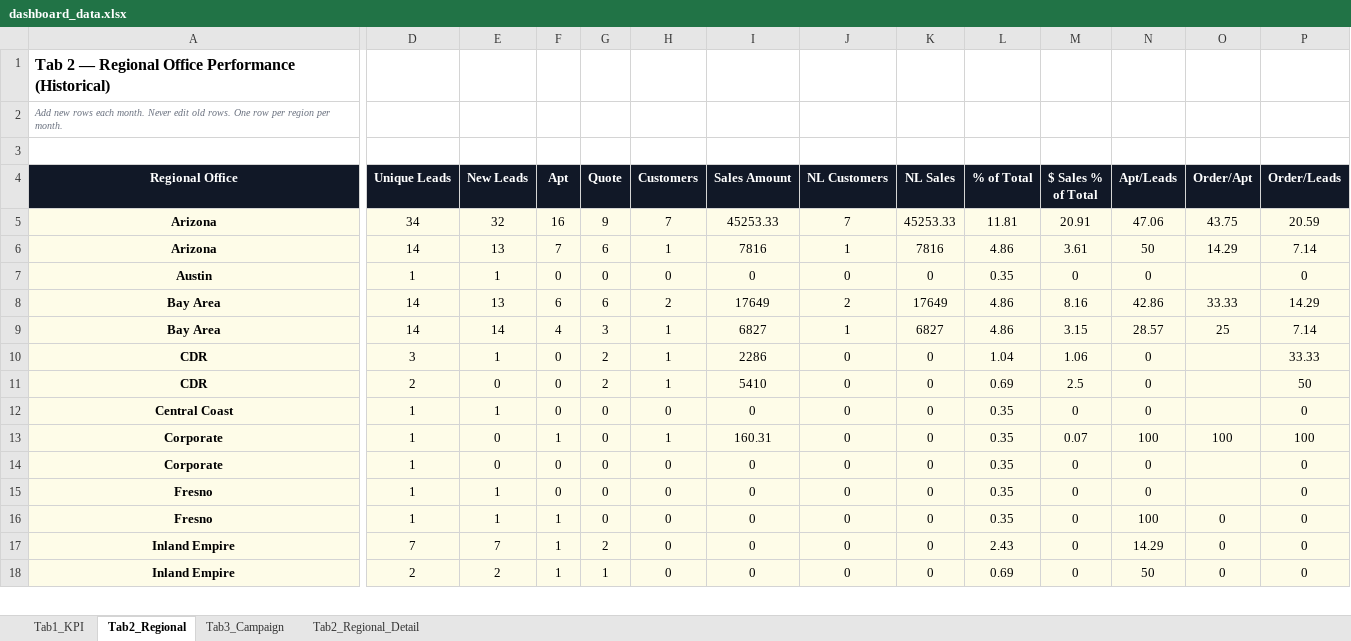
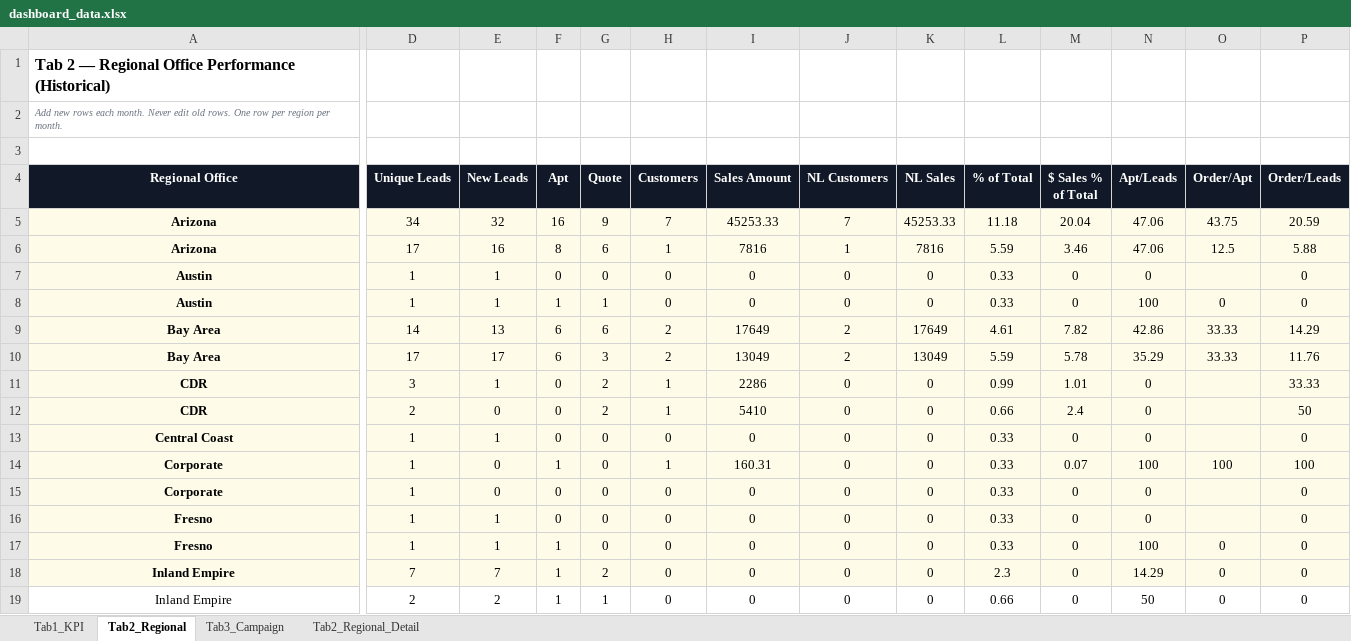
Before and after one commit to panpanlsw-ops/BIng-Dashboard, an Excel workbook: dashboard_data.xlsx, sheet Tab2_Regional, drawn as a sheet; only a part is shown, gaps mark what is left out; values as stored, in another font and other column widths than the file's, no borders; removed rows and columns are numbered as before the commit, all else as after; rows hold the shown columns only; the diff covers the shown part only; the diff names each change by its address in the sheet, - before the commit and + after, or states it on an @@ line.

```diff
--- a/dashboard_data.xlsx (sheet Tab2_Regional)
+++ b/dashboard_data.xlsx (sheet Tab2_Regional)
-L5 (% of Total): 11.81
+L5 (% of Total): 11.18
-M5 ($ Sales % of Total): 20.91
+M5 ($ Sales % of Total): 20.04
-D6 (Unique Leads): 14
+D6 (Unique Leads): 17
-E6 (New Leads): 13
+E6 (New Leads): 16
-F6 (Apt): 7
+F6 (Apt): 8
-L6 (% of Total): 4.86
+L6 (% of Total): 5.59
-M6 ($ Sales % of Total): 3.61
+M6 ($ Sales % of Total): 3.46
-N6 (Apt/Leads): 50
+N6 (Apt/Leads): 47.06
-O6 (Order/Apt): 14.29
+O6 (Order/Apt): 12.5
-P6 (Order/Leads): 7.14
+P6 (Order/Leads): 5.88
-L7 (% of Total): 0.35
+L7 (% of Total): 0.33
+row 8: Austin | 1 | 1 | 1 | 1 | 0 | 0 | 0 | 0 | 0.33 | 0 | 100 | 0 | 0
-L9 (% of Total): 4.86
+L9 (% of Total): 4.61
-M9 ($ Sales % of Total): 8.16
+M9 ($ Sales % of Total): 7.82
-row 9: Bay Area | 14 | 14 | 4 | 3 | 1 | 6827 | 1 | 6827 | 4.86 | 3.15 | 28.57 | 25 | 7.14
+row 10: Bay Area | 17 | 17 | 6 | 3 | 2 | 13049 | 2 | 13049 | 5.59 | 5.78 | 35.29 | 33.33 | 11.76
-L11 (% of Total): 1.04
+L11 (% of Total): 0.99
-M11 ($ Sales % of Total): 1.06
+M11 ($ Sales % of Total): 1.01
-L12 (% of Total): 0.69
+L12 (% of Total): 0.66
-M12 ($ Sales % of Total): 2.5
+M12 ($ Sales % of Total): 2.4
-L13:L17 (% of Total): 0.35
+L13:L17 (% of Total): 0.33
-L18 (% of Total): 2.43
+L18 (% of Total): 2.3
@@ A19 fill: #FEFCE8 → none, bold: on → off @@
-D19:P19 fill: #FEFCE8
+D19:P19 fill: none
-L19 (% of Total): 0.69
+L19 (% of Total): 0.66
```
Also changed, not shown: 1 added row, 1 removed row, 39 edited cells and cell formats elsewhere in this sheet, sheet Tab1_KPI, sheet Tab3_Campaign, sheet Tab2_Regional_Detail.
